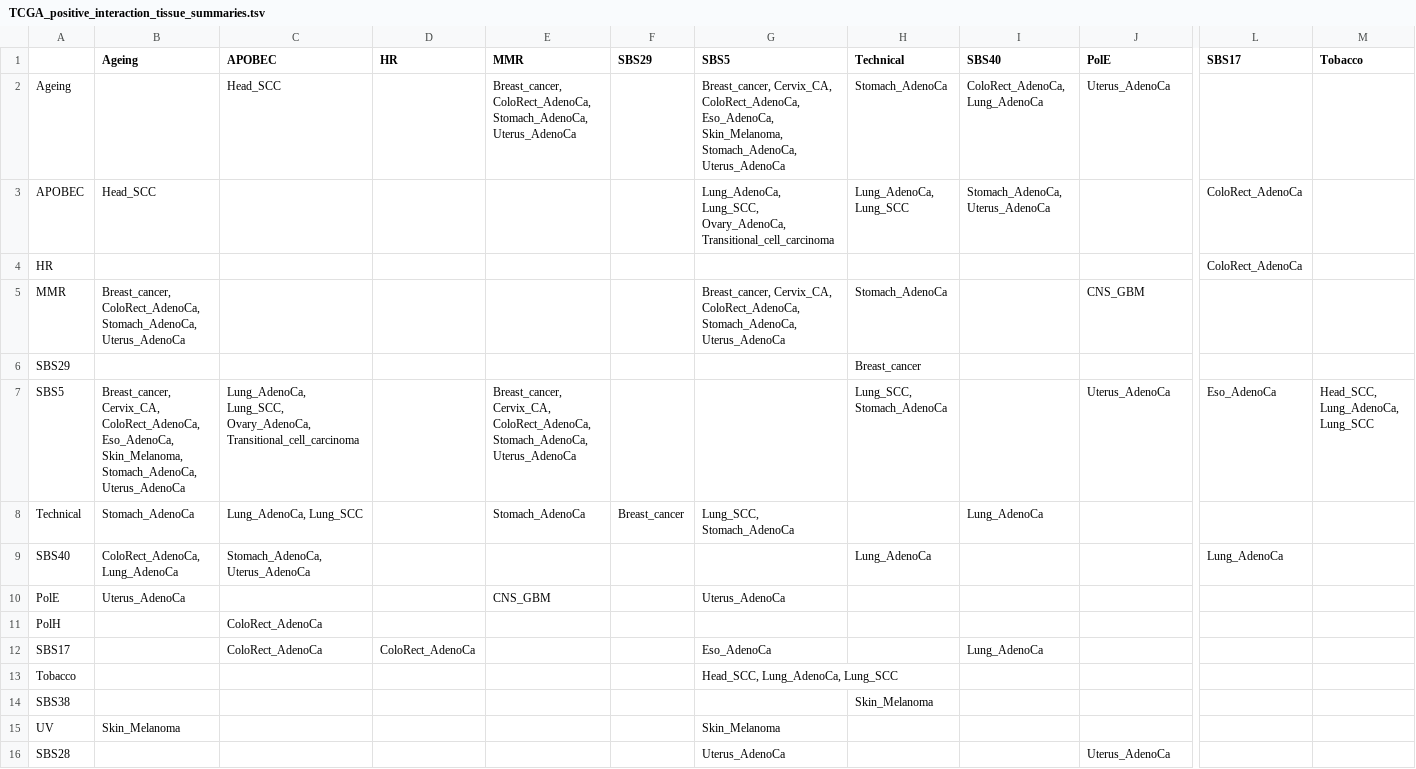
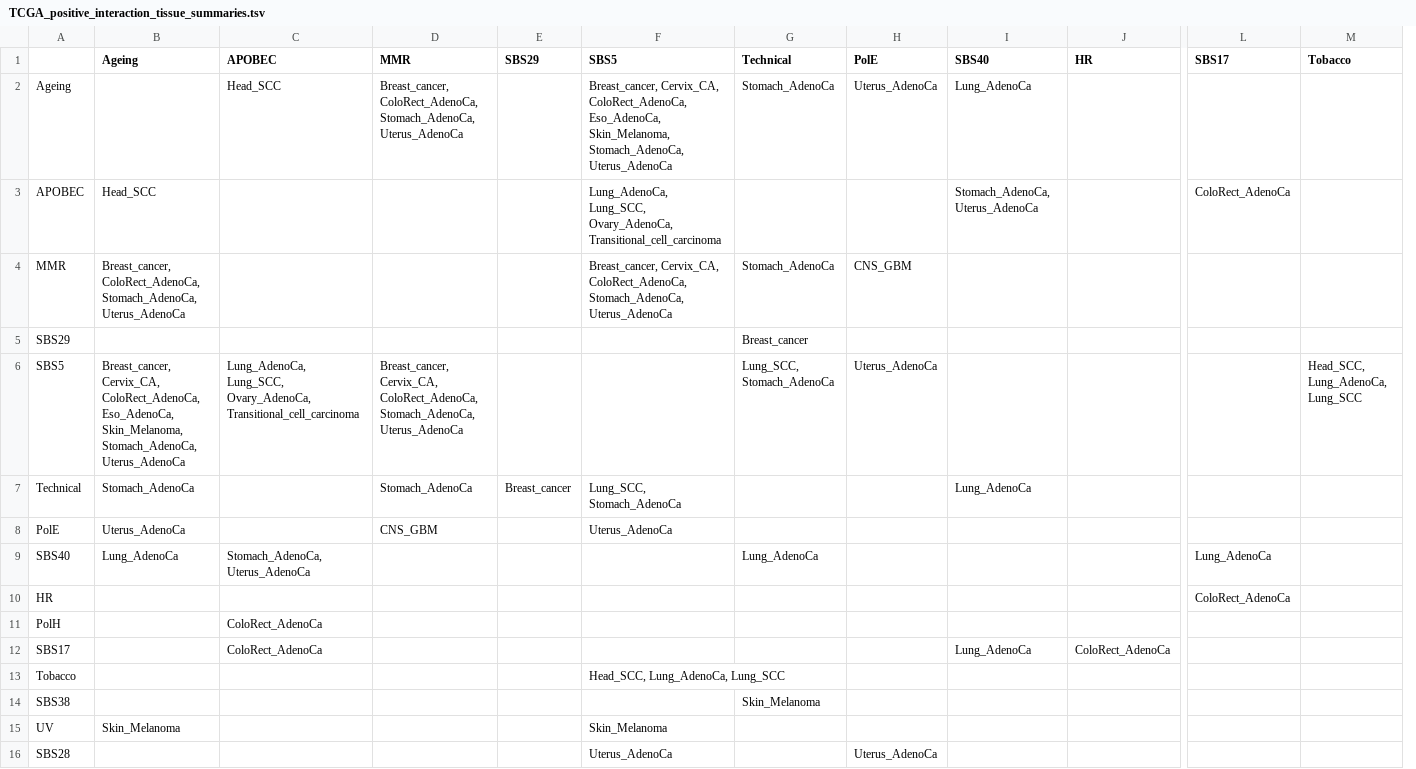
Before and after one commit to annahyan/mutsigints, a TSV file: supp_data/TCGA_positive_interaction_tissue_summaries.tsv, drawn as a sheet; only a part is shown, gaps mark what is left out; removed rows and columns are numbered as before the commit, all else as after; rows hold the shown columns only; the diff names each change by its address in the sheet, - before the commit and + after, or states it on an @@ line.

```diff
--- a/supp_data/TCGA_positive_interaction_tissue_summaries.tsv
+++ b/supp_data/TCGA_positive_interaction_tissue_summaries.tsv
-column D (HR), row 12: ColoRect_AdenoCa
+column H (PolE), row 2: Uterus_AdenoCa; row 16: Uterus_AdenoCa
-J1: PolE
+J1: HR
-I2 (SBS40): ColoRect_AdenoCa, Lung_AdenoCa
+I2 (SBS40): Lung_AdenoCa
-J2 (HR): Uterus_AdenoCa
+J2 (HR): (empty)
-G3 (Technical): Lung_AdenoCa, Lung_SCC
+G3 (Technical): (empty)
+row 4: MMR | Breast_cancer, ColoRect_AdenoCa, Stomach_AdenoCa, Uterus_AdenoCa |  |  |  | Breast_cancer, Cervix_CA, ColoRect_AdenoCa, Stomach_AdenoCa, Uterus_AdenoCa | Stomach_AdenoCa | CNS_GBM
@@ row 6 moved to row 5: SBS29 @@
+row 6: SBS5 | Breast_cancer, Cervix_CA, ColoRect_AdenoCa, Eso_AdenoCa, Skin_Melanoma, Stomach_AdenoCa, Uterus_AdenoCa | Lung_AdenoCa, Lung_SCC, Ovary_AdenoCa, Transitional_cell_carcinoma | Breast_cancer, Cervix_CA, ColoRect_AdenoCa, Stomach_AdenoCa, Uterus_AdenoCa |  |  | Lung_SCC, Stomach_AdenoCa | Uterus_AdenoCa |  |  |  | Head_SCC, Lung_AdenoCa, Lung_SCC
+row 7: Technical | Stomach_AdenoCa |  | Stomach_AdenoCa | Breast_cancer | Lung_SCC, Stomach_AdenoCa |  |  | Lung_AdenoCa
@@ row 10 moved to row 8: PolE @@
+row 9: SBS40 | Lung_AdenoCa | Stomach_AdenoCa, Uterus_AdenoCa |  |  |  | Lung_AdenoCa |  |  |  | Lung_AdenoCa
-row 5: MMR | Breast_cancer, ColoRect_AdenoCa, Stomach_AdenoCa, Uterus_AdenoCa |  |  |  |  | Breast_cancer, Cervix_CA, ColoRect_AdenoCa, Stomach_AdenoCa, Uterus_AdenoCa | Stomach_AdenoCa |  | CNS_GBM
-row 7: SBS5 | Breast_cancer, Cervix_CA, ColoRect_AdenoCa, Eso_AdenoCa, Skin_Melanoma, Stomach_AdenoCa, Uterus_AdenoCa | Lung_AdenoCa, Lung_SCC, Ovary_AdenoCa, Transitional_cell_carcinoma |  | Breast_cancer, Cervix_CA, ColoRect_AdenoCa, Stomach_AdenoCa, Uterus_AdenoCa |  |  | Lung_SCC, Stomach_AdenoCa |  | Uterus_AdenoCa | Eso_AdenoCa | Head_SCC, Lung_AdenoCa, Lung_SCC
-row 8: Technical | Stomach_AdenoCa | Lung_AdenoCa, Lung_SCC |  | Stomach_AdenoCa | Breast_cancer | Lung_SCC, Stomach_AdenoCa |  | Lung_AdenoCa
-row 9: SBS40 | ColoRect_AdenoCa, Lung_AdenoCa | Stomach_AdenoCa, Uterus_AdenoCa |  |  |  |  | Lung_AdenoCa |  |  | Lung_AdenoCa
-F12 (SBS5): Eso_AdenoCa
+F12 (SBS5): (empty)
-J12 (HR): (empty)
+J12 (HR): ColoRect_AdenoCa
-J16 (HR): Uterus_AdenoCa
+J16 (HR): (empty)
```
Also changed, not shown: supp_data/PCAWG_negative_interaction_tissue_summaries.tsv, supp_data/PCAWG_positive_interaction_tissue_summaries.tsv, 3 other files.
